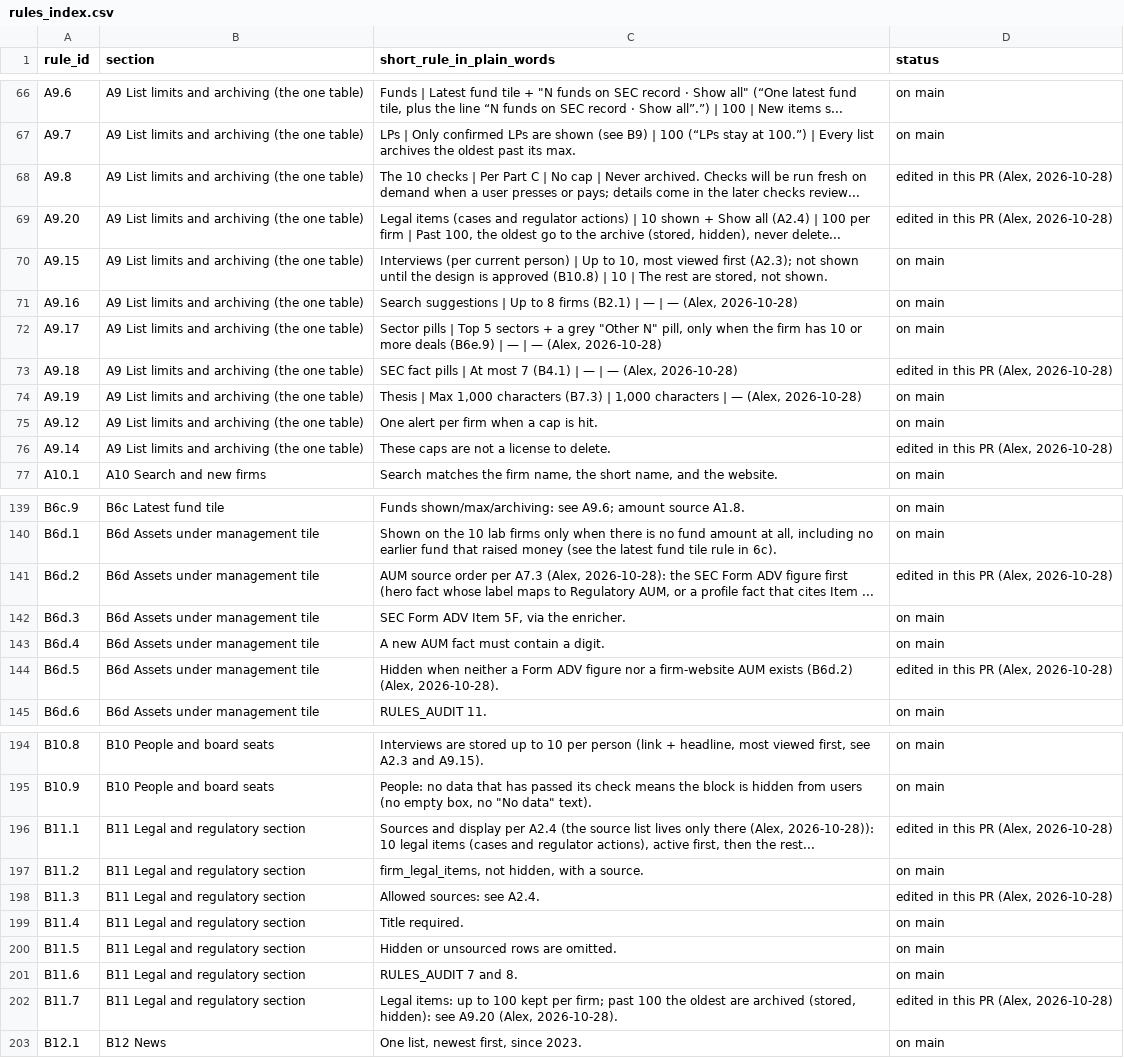
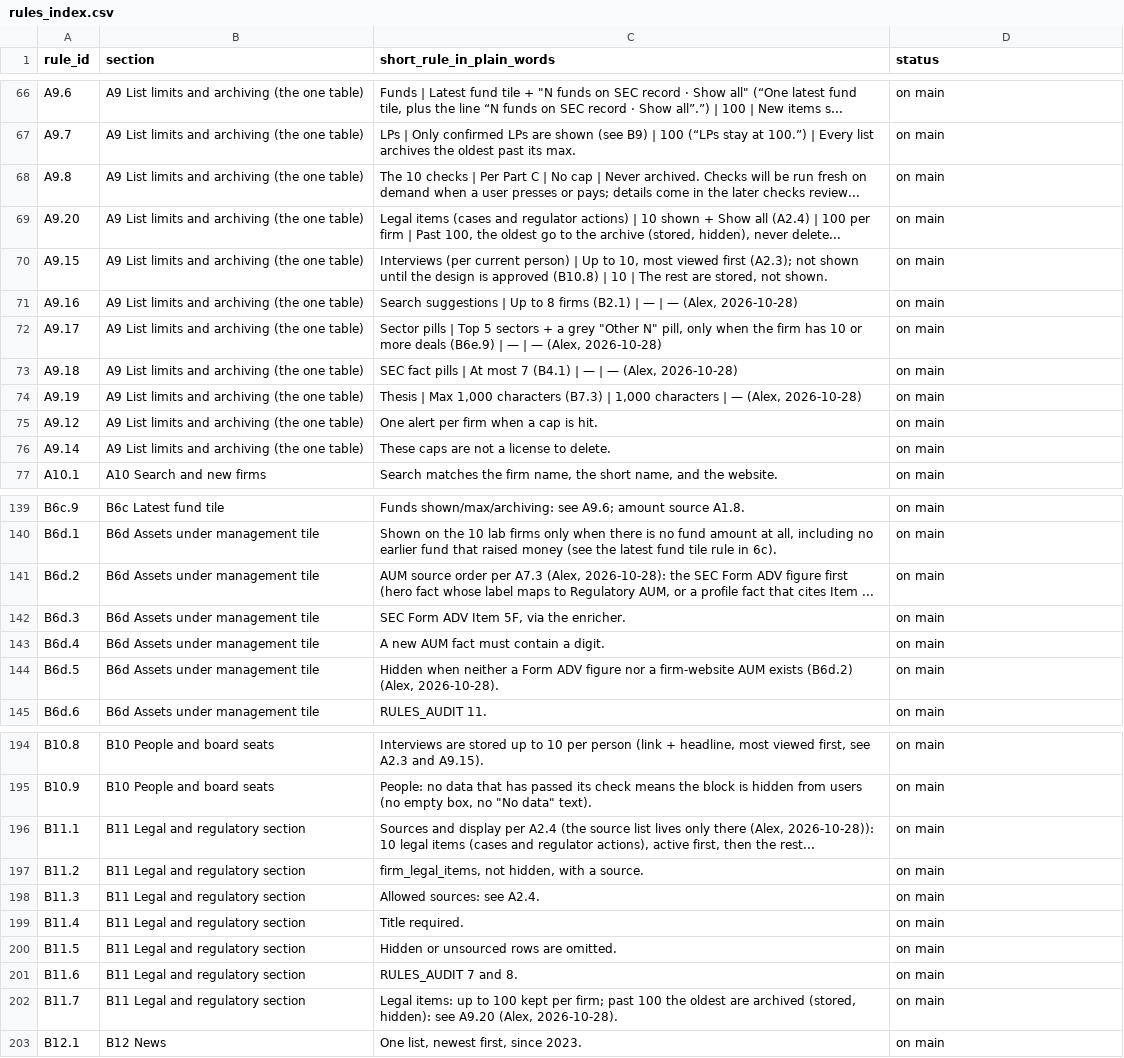
Before and after one commit to mindgame77/regrettamine, a CSV file: docs/rules_index.csv, drawn as a sheet; only a part is shown, gaps mark what is left out; the diff covers the shown part only.

Commit message:
rules_index: mark PR #229 rows on main

```diff
--- a/docs/rules_index.csv
+++ b/docs/rules_index.csv
@@ -67,4 +67,4 @@ A9.6,A9 List limits and archiving (the one table),"Funds | Latest fund tile + ""
 A9.7,A9 List limits and archiving (the one table),LPs | Only confirmed LPs are shown (see B9) | 100 (“LPs stay at 100.”) | Every list archives the oldest past its max.,on main
-A9.8,A9 List limits and archiving (the one table),The 10 checks | Per Part C | No cap | Never archived. Checks will be run fresh on demand when a user presses or pays; details come in the later checks review...,"edited in this PR (Alex, 2026-10-28)"
-A9.20,A9 List limits and archiving (the one table),"Legal items (cases and regulator actions) | 10 shown + Show all (A2.4) | 100 per firm | Past 100, the oldest go to the archive (stored, hidden), never delete...","edited in this PR (Alex, 2026-10-28)"
+A9.8,A9 List limits and archiving (the one table),The 10 checks | Per Part C | No cap | Never archived. Checks will be run fresh on demand when a user presses or pays; details come in the later checks review...,"on main"
+A9.20,A9 List limits and archiving (the one table),"Legal items (cases and regulator actions) | 10 shown + Show all (A2.4) | 100 per firm | Past 100, the oldest go to the archive (stored, hidden), never delete...","on main"
 A9.15,A9 List limits and archiving (the one table),"Interviews (per current person) | Up to 10, most viewed first (A2.3); not shown until the design is approved (B10.8) | 10 | The rest are stored, not shown.",on main
@@ -72,6 +72,6 @@ A9.16,A9 List limits and archiving (the one table),"Search suggestions | Up to 8
 A9.17,A9 List limits and archiving (the one table),"Sector pills | Top 5 sectors + a grey ""Other N"" pill, only when the firm has 10 or more deals (B6e.9) | — | — (Alex, 2026-10-28)",on main
-A9.18,A9 List limits and archiving (the one table),"SEC fact pills | At most 7 (B4.1) | — | — (Alex, 2026-10-28)","edited in this PR (Alex, 2026-10-28)"
+A9.18,A9 List limits and archiving (the one table),"SEC fact pills | At most 7 (B4.1) | — | — (Alex, 2026-10-28)","on main"
 A9.19,A9 List limits and archiving (the one table),"Thesis | Max 1,000 characters (B7.3) | 1,000 characters | — (Alex, 2026-10-28)",on main
 A9.12,A9 List limits and archiving (the one table),One alert per firm when a cap is hit.,on main
-A9.14,A9 List limits and archiving (the one table),These caps are not a license to delete.,"edited in this PR (Alex, 2026-10-28)"
+A9.14,A9 List limits and archiving (the one table),These caps are not a license to delete.,"on main"
 A10.1,A10 Search and new firms,"Search matches the firm name, the short name, and the website.",on main
@@ -140,6 +140,6 @@ B6c.9,B6c Latest fund tile,Funds shown/max/archiving: see A9.6; amount source A1
 B6d.1,B6d Assets under management tile,"Shown on the 10 lab firms only when there is no fund amount at all, including no earlier fund that raised money (see the latest fund tile rule in 6c).",on main
-B6d.2,B6d Assets under management tile,"AUM source order per A7.3 (Alex, 2026-10-28): the SEC Form ADV figure first (hero fact whose label maps to Regulatory AUM, or a profile fact that cites Item ...","edited in this PR (Alex, 2026-10-28)"
+B6d.2,B6d Assets under management tile,"AUM source order per A7.3 (Alex, 2026-10-28): the SEC Form ADV figure first (hero fact whose label maps to Regulatory AUM, or a profile fact that cites Item ...","on main"
 B6d.3,B6d Assets under management tile,"SEC Form ADV Item 5F, via the enricher.",on main
 B6d.4,B6d Assets under management tile,A new AUM fact must contain a digit.,on main
-B6d.5,B6d Assets under management tile,"Hidden when neither a Form ADV figure nor a firm-website AUM exists (B6d.2) (Alex, 2026-10-28).","edited in this PR (Alex, 2026-10-28)"
+B6d.5,B6d Assets under management tile,"Hidden when neither a Form ADV figure nor a firm-website AUM exists (B6d.2) (Alex, 2026-10-28).","on main"
 B6d.6,B6d Assets under management tile,RULES_AUDIT 11.,on main
@@ -195,5 +195,5 @@ B10.8,B10 People and board seats,"Interviews are stored up to 10 per person (lin
 B10.9,B10 People and board seats,"People: no data that has passed its check means the block is hidden from users (no empty box, no ""No data"" text).",on main
-B11.1,B11 Legal and regulatory section,"Sources and display per A2.4 (the source list lives only there (Alex, 2026-10-28)): 10 legal items (cases and regulator actions), active first, then the rest...","edited in this PR (Alex, 2026-10-28)"
+B11.1,B11 Legal and regulatory section,"Sources and display per A2.4 (the source list lives only there (Alex, 2026-10-28)): 10 legal items (cases and regulator actions), active first, then the rest...","on main"
 B11.2,B11 Legal and regulatory section,"firm_legal_items, not hidden, with a source.",on main
-B11.3,B11 Legal and regulatory section,Allowed sources: see A2.4.,"edited in this PR (Alex, 2026-10-28)"
+B11.3,B11 Legal and regulatory section,Allowed sources: see A2.4.,"on main"
 B11.4,B11 Legal and regulatory section,Title required.,on main
@@ -201,3 +201,3 @@ B11.5,B11 Legal and regulatory section,Hidden or unsourced rows are omitted.,on
 B11.6,B11 Legal and regulatory section,RULES_AUDIT 7 and 8.,on main
-B11.7,B11 Legal and regulatory section,"Legal items: up to 100 kept per firm; past 100 the oldest are archived (stored, hidden): see A9.20 (Alex, 2026-10-28).","edited in this PR (Alex, 2026-10-28)"
+B11.7,B11 Legal and regulatory section,"Legal items: up to 100 kept per firm; past 100 the oldest are archived (stored, hidden): see A9.20 (Alex, 2026-10-28).","on main"
 B12.1,B12 News,"One list, newest first, since 2023.",on main
```
Also changed, not shown: 8 edited cells elsewhere in this file.
